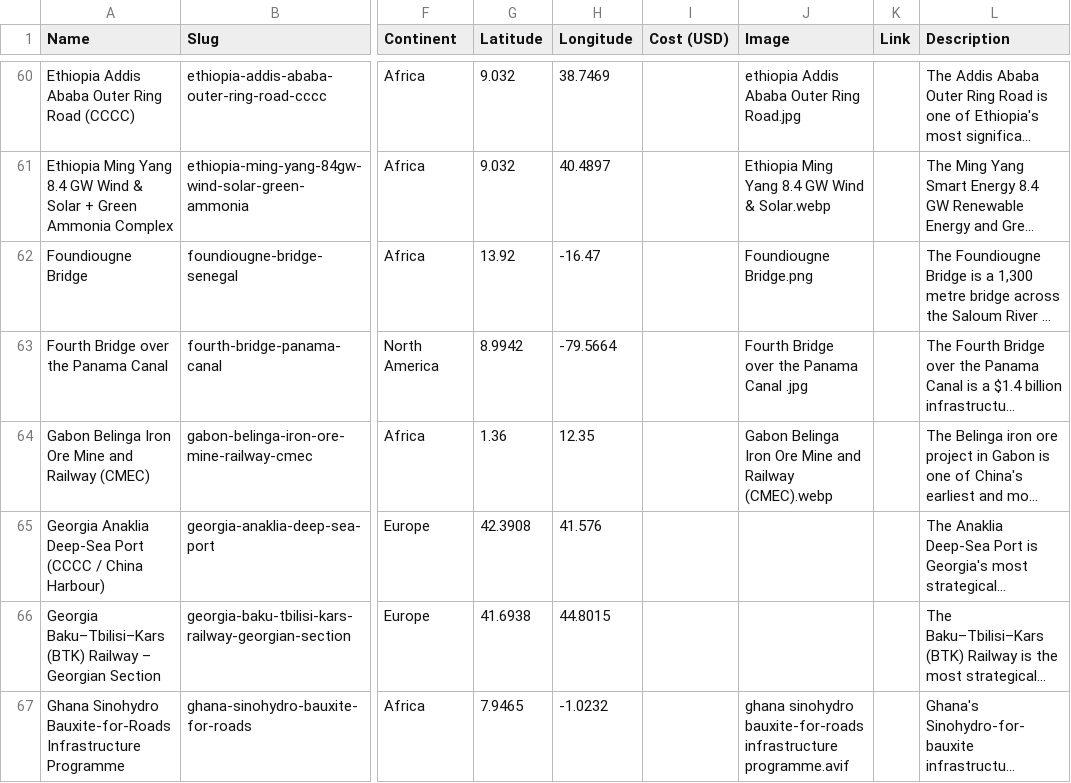
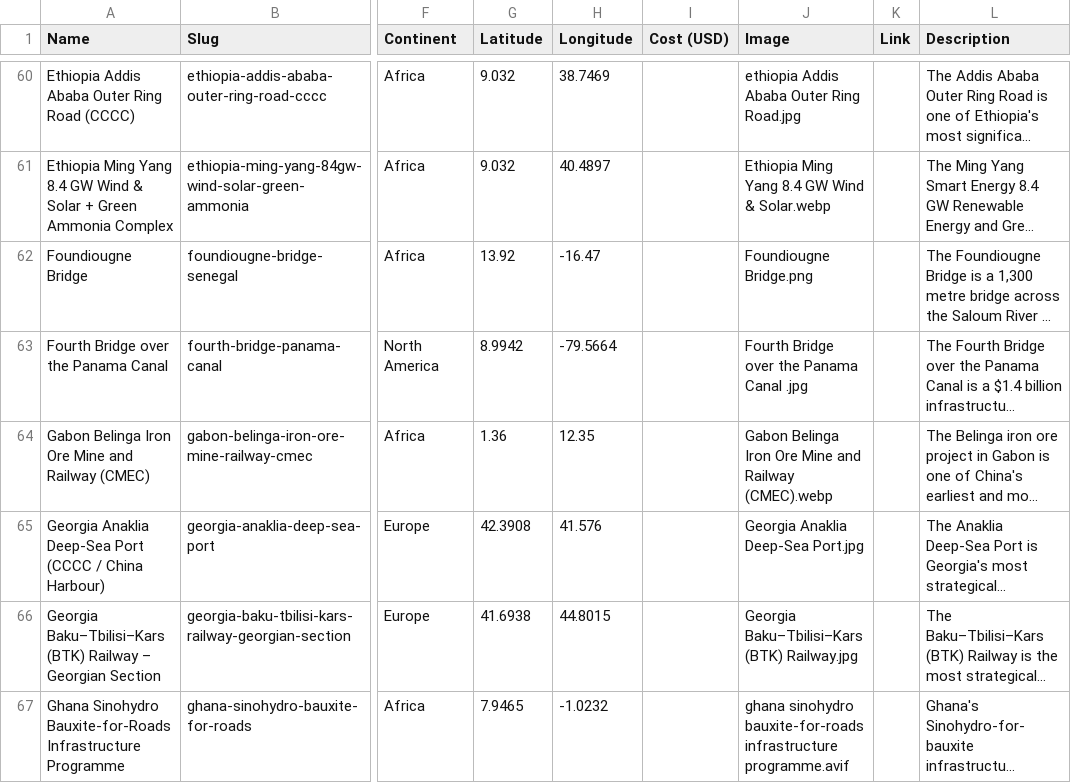
Before and after one commit to michaeltewasart/beltandroadtracker, a CSV file: data/projects.csv, drawn as a sheet; only a part is shown, gaps mark what is left out; long unchanged cells end in …; the diff covers the shown part only; the diff names each change by its address in the sheet, - before the commit and + after, or states it on an @@ line.

```diff
--- a/data/projects.csv
+++ b/data/projects.csv
-J65 (Image): (empty)
+J65 (Image): Georgia Anaklia Deep-Sea Port.jpg
-J66 (Image): (empty)
+J66 (Image): Georgia Baku–Tbilisi–Kars (BTK) Railway.jpg
```
Also changed, not shown: 19 edited cells elsewhere in this file, 20 other files.
